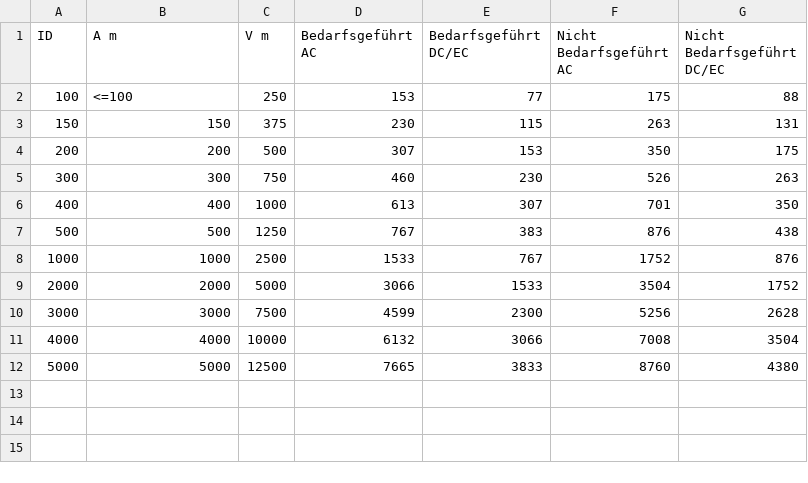
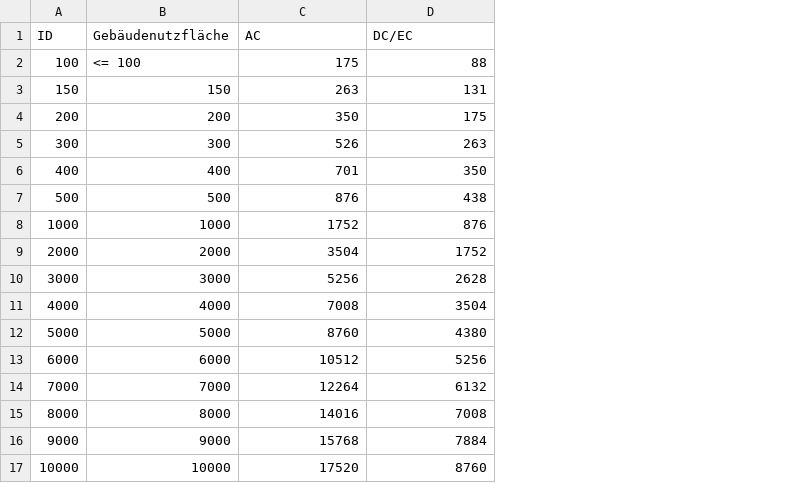
Before and after one commit to mahype/Immoticket24-enon, a CSV file: din18599/Tabellen/hilfsenergieaufwand_der_ventilatoren.csv, drawn as a sheet; removed rows and columns are numbered as before the commit, all else as after; the diff names each change by its address in the sheet, - before the commit and + after, or states it on an @@ line.

Commit message:
update Hilfsenergieaufwand der Ventilatoren in Wohnungslüftungsanlagen

```diff
--- a/din18599/Tabellen/hilfsenergieaufwand_der_ventilatoren.csv
+++ b/din18599/Tabellen/hilfsenergieaufwand_der_ventilatoren.csv
-column C (V m), rows 2-12: 250 | 375 | 500 | 750 | 1000 | 1250 | 2500 | 5000 | 7500 | 10000 | 12500
-column D (Bedarfsgeführt AC), rows 2-12: 153 | 230 | 307 | 460 | 613 | 767 | 1533 | 3066 | 4599 | 6132 | 7665
-column E (Bedarfsgeführt DC/EC), rows 2-12: 77 | 115 | 153 | 230 | 307 | 383 | 767 | 1533 | 2300 | 3066 | 3833
-B1: A m
+B1: Gebäudenutzfläche
-C1: Nicht Bedarfsgeführt AC
+C1: AC
-D1: Nicht Bedarfsgeführt DC/EC
+D1: DC/EC
-B2 (Gebäudenutzfläche): <=100
+B2 (Gebäudenutzfläche): <= 100
+row 13: 6000 | 6000 | 10512 | 5256
+row 14: 7000 | 7000 | 12264 | 6132
+row 15: 8000 | 8000 | 14016 | 7008
+row 16: 9000 | 9000 | 15768 | 7884
+row 17: 10000 | 10000 | 17520 | 8760
```
Also changed, not shown: 1 other file.
